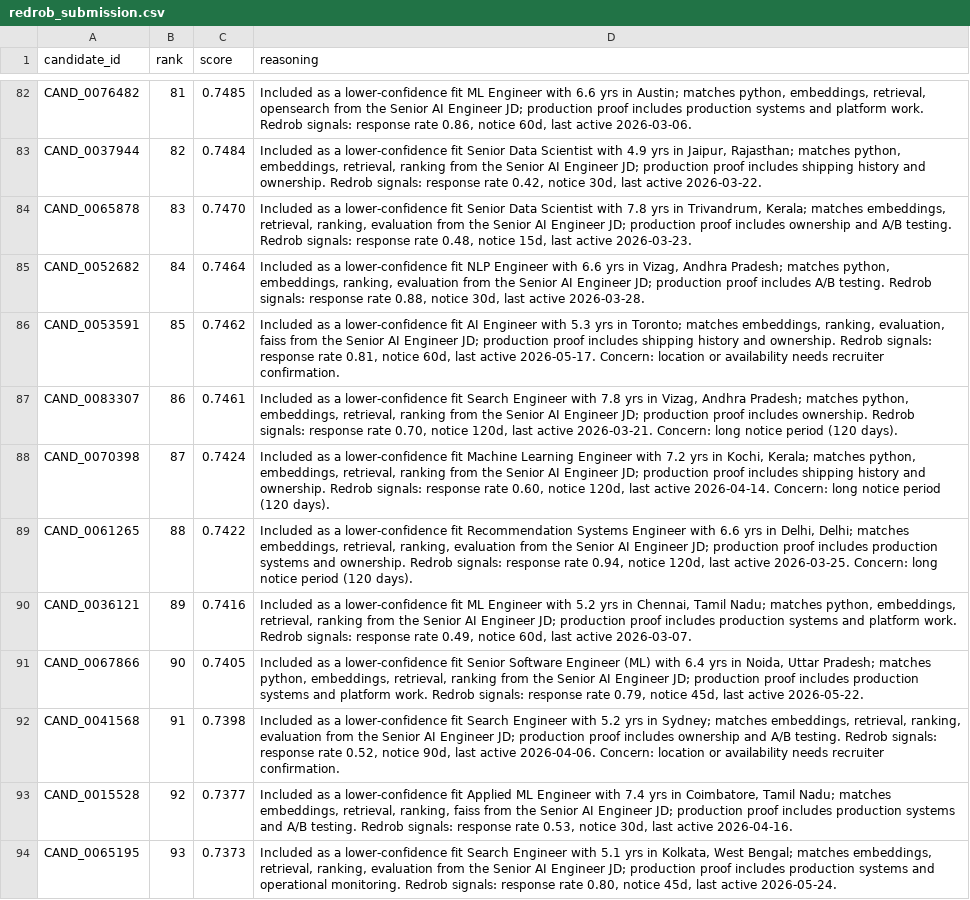
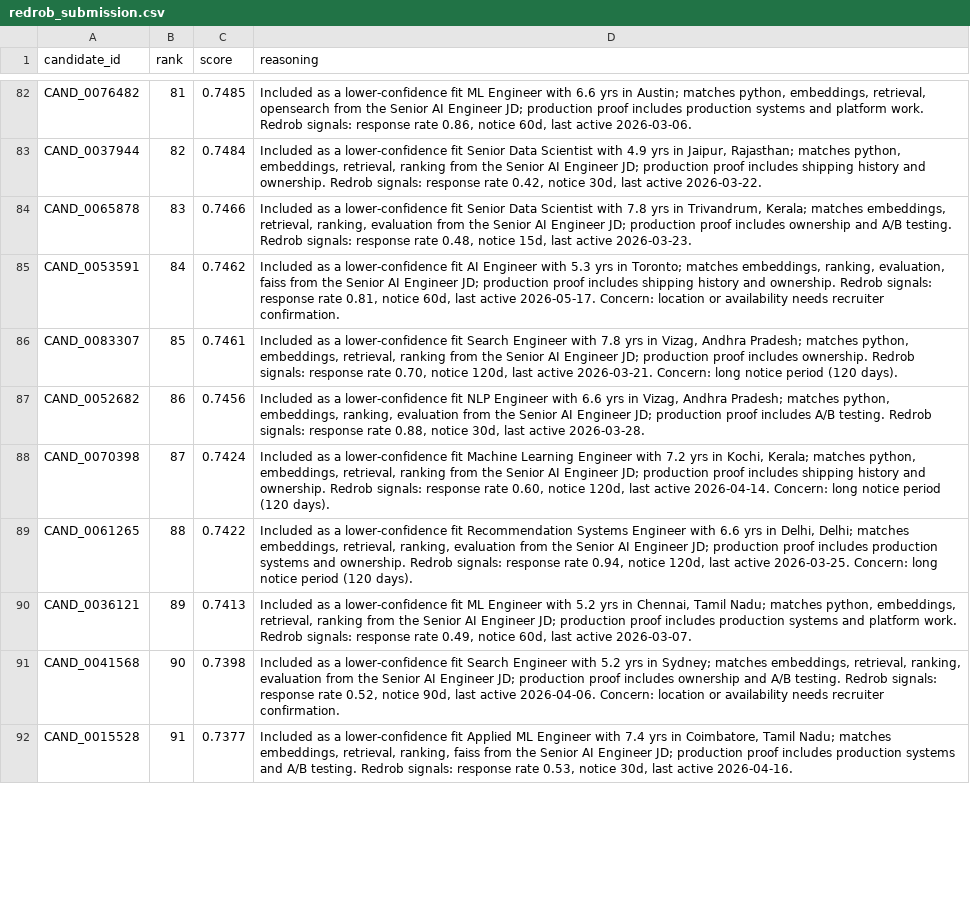
Before and after one commit to shikhar1809/Sifter_Redrob_Hackathon, a CSV file: redrob_submission.csv, drawn as a sheet; only a part is shown, gaps mark what is left out; removed rows and columns are numbered as before the commit, all else as after; the diff covers the shown part only; the diff names each change by its address in the sheet, - before the commit and + after, or states it on an @@ line.

Commit message:
Add bias guardrail and optimize challenge ranking

```diff
--- a/redrob_submission.csv
+++ b/redrob_submission.csv
-C84 (score): 0.7470
+C84 (score): 0.7466
-row 85: CAND_0052682 | 84 | 0.7464 | Included as a lower-confidence fit NLP Engineer with 6.6 yrs in Vizag, Andhra Pradesh; matches python, embeddings, ranking, evaluation from the Senior AI Engineer JD; production proof includes A/B testing. Redrob signals: response rate 0.88, notice 30d, last active 2026-03-28.
-B85 (rank): 85
+B85 (rank): 84
-B86 (rank): 86
+B86 (rank): 85
+row 87: CAND_0052682 | 86 | 0.7456 | Included as a lower-confidence fit NLP Engineer with 6.6 yrs in Vizag, Andhra Pradesh; matches python, embeddings, ranking, evaluation from the Senior AI Engineer JD; production proof includes A/B testing. Redrob signals: response rate 0.88, notice 30d, last active 2026-03-28.
-C90 (score): 0.7416
+C90 (score): 0.7413
-row 91: CAND_0067866 | 90 | 0.7405 | Included as a lower-confidence fit Senior Software Engineer (ML) with 6.4 yrs in Noida, Uttar Pradesh; matches python, embeddings, retrieval, ranking from the Senior AI Engineer JD; production proof includes production systems and platform work. Redrob signals: response rate 0.79, notice 45d, last active 2026-05-22.
-B91 (rank): 91
+B91 (rank): 90
-B92 (rank): 92
+B92 (rank): 91
-row 94: CAND_0065195 | 93 | 0.7373 | Included as a lower-confidence fit Search Engineer with 5.1 yrs in Kolkata, West Bengal; matches embeddings, retrieval, ranking, evaluation from the Senior AI Engineer JD; production proof includes production systems and operational monitoring. Redrob signals: response rate 0.80, notice 45d, last active 2026-05-24.
```
Also changed, not shown: 4 added rows, 2 removed rows and 6 edited cells elsewhere in this file, 9 other files.
